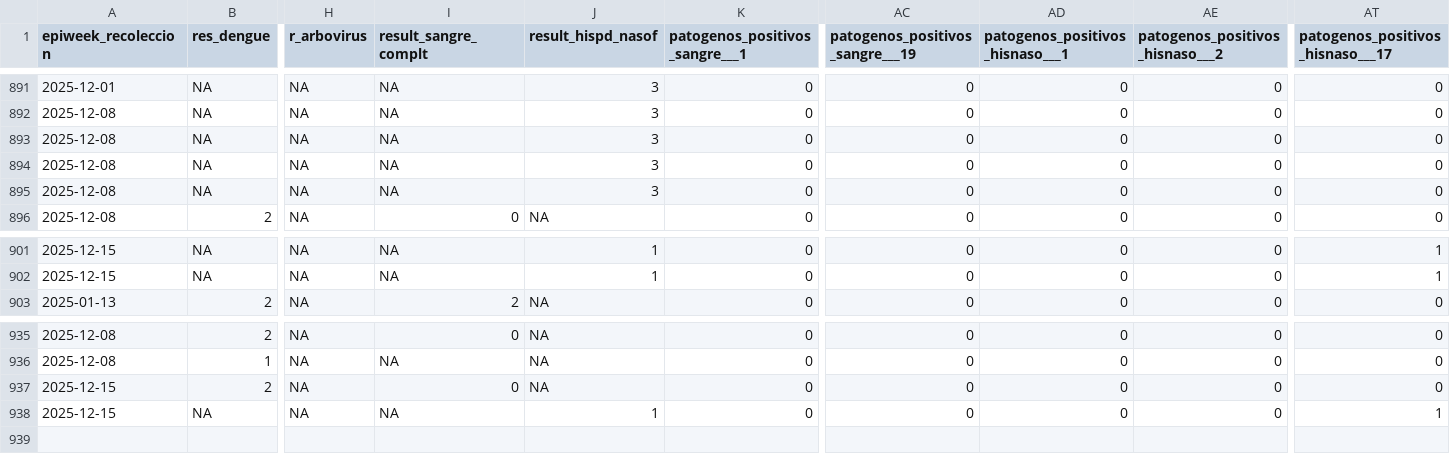
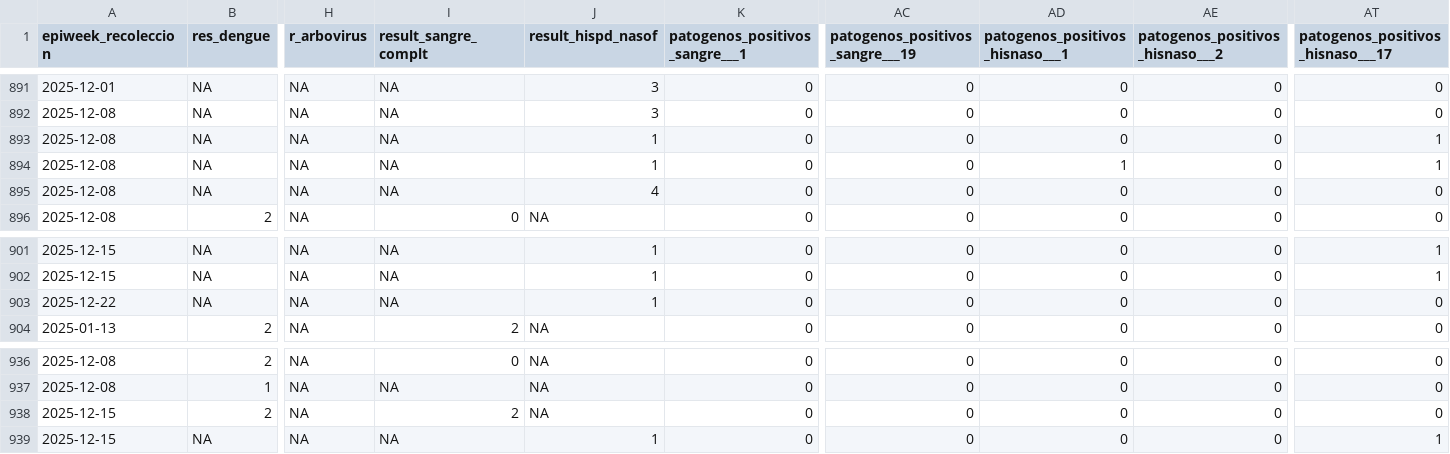
Before and after one commit to funsaludinvestigacion/enfermedades_infecciosas, a CSV file: docs/namru_biofire_summary_updated.csv, drawn as a sheet; only a part is shown, gaps mark what is left out; addresses are those after the commit; rows hold the shown columns only; the diff names each change by its address in the sheet, - before the commit and + after, or states it on an @@ line.

```diff
--- a/docs/namru_biofire_summary_updated.csv
+++ b/docs/namru_biofire_summary_updated.csv
-J893:J894 (result_hispd_nasof): 3
+J893:J894 (result_hispd_nasof): 1
-AT893:AT894 (patogenos_positivos_hisnaso___17): 0
+AT893:AT894 (patogenos_positivos_hisnaso___17): 1
-AD894 (patogenos_positivos_hisnaso___1): 0
+AD894 (patogenos_positivos_hisnaso___1): 1
-J895 (result_hispd_nasof): 3
+J895 (result_hispd_nasof): 4
+row 903: 2025-12-22 | NA | NA | NA | 1 | 0 | 0 | 0 | 0 | 0
-I938 (result_sangre_complt): 0
+I938 (result_sangre_complt): 2
```
Also changed, not shown: docs/gihsn_summary.csv, docs/vigicasa_summary.csv, 2 other files.
